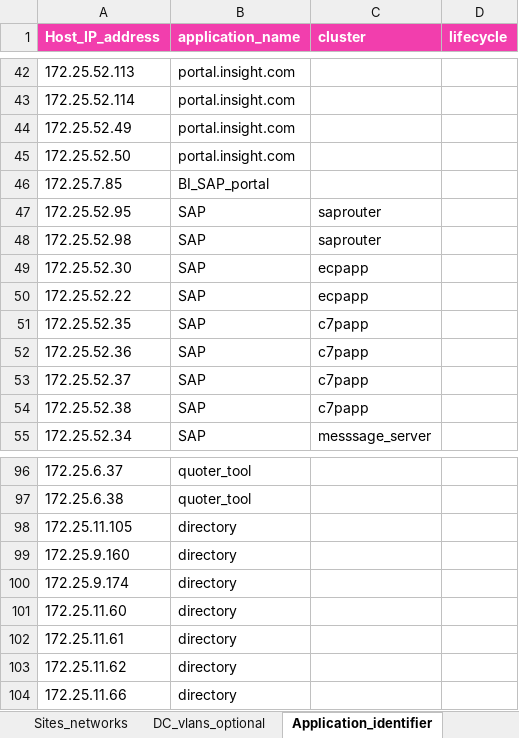
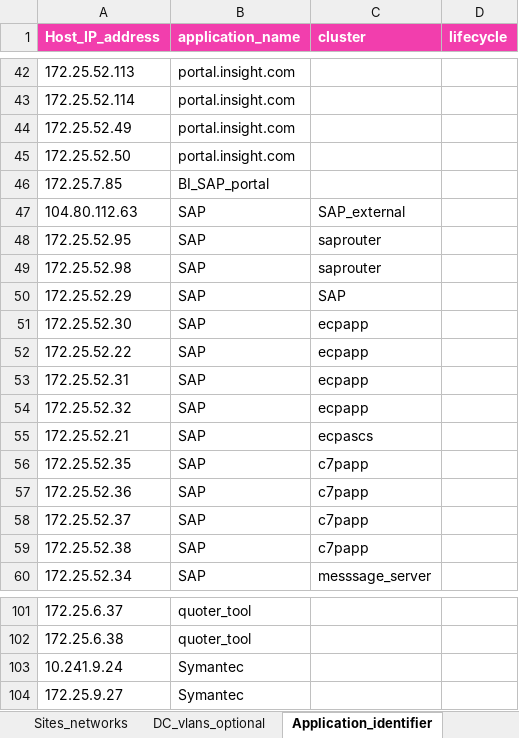
Before and after one commit to Tarik-H/Insight_flows_groups, an Excel workbook: example_Input_Enterprise_networks-v1.xlsx, sheet Application_identifier, drawn as a sheet; only a part is shown, gaps mark what is left out; values as stored, in another font and other column widths than the file's, no borders; removed rows and columns are numbered as before the commit, all else as after; the diff names each change by its address in the sheet, - before the commit and + after, or states it on an @@ line.

```diff
--- a/example_Input_Enterprise_networks-v1.xlsx (sheet Application_identifier)
+++ b/example_Input_Enterprise_networks-v1.xlsx (sheet Application_identifier)
+row 47: 104.80.112.63 | SAP | SAP_external
+row 50: 172.25.52.29 | SAP | SAP
+row 53: 172.25.52.31 | SAP | ecpapp
+row 54: 172.25.52.32 | SAP | ecpapp
+row 55: 172.25.52.21 | SAP | ecpascs
-row 98: 172.25.11.105 | directory
-row 99: 172.25.9.160 | directory
-row 100: 172.25.9.174 | directory
-row 101: 172.25.11.60 | directory
-row 102: 172.25.11.61 | directory
-row 103: 172.25.11.62 | directory
-row 104: 172.25.11.66 | directory
+row 103: 10.241.9.24 | Symantec
+row 104: 172.25.9.27 | Symantec
```
Also changed, not shown: sheet Sites_networks, sheet DC_vlans_optional.
